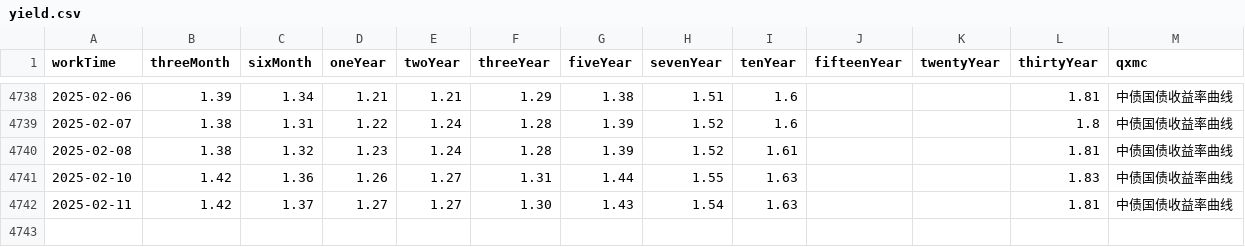
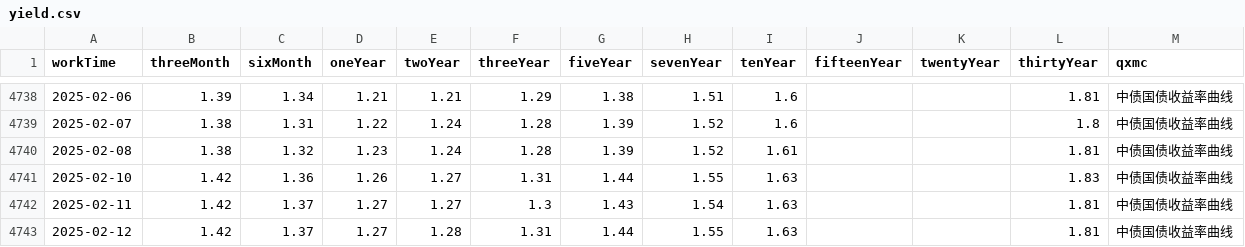
Before and after one commit to AFAN-LIFE/macropage, a CSV file: data/yield.csv, drawn as a sheet; only a part is shown, gaps mark what is left out.

```diff
--- a/data/yield.csv
+++ b/data/yield.csv
@@ -4741,2 +4741,3 @@ workTime,threeMonth,sixMonth,oneYear,twoYear,threeYear,fiveYear,sevenYear,tenYea
 2025-02-10,1.42,1.36,1.26,1.27,1.31,1.44,1.55,1.63,,,1.83,中债国债收益率曲线
-2025-02-11,1.42,1.37,1.27,1.27,1.30,1.43,1.54,1.63,,,1.81,中债国债收益率曲线
+2025-02-11,1.42,1.37,1.27,1.27,1.3,1.43,1.54,1.63,,,1.81,中债国债收益率曲线
+2025-02-12,1.42,1.37,1.27,1.28,1.31,1.44,1.55,1.63,,,1.81,中债国债收益率曲线
```
Also changed, not shown: data/global_index.csv, data/tf_continuous.csv, 1 other file.
